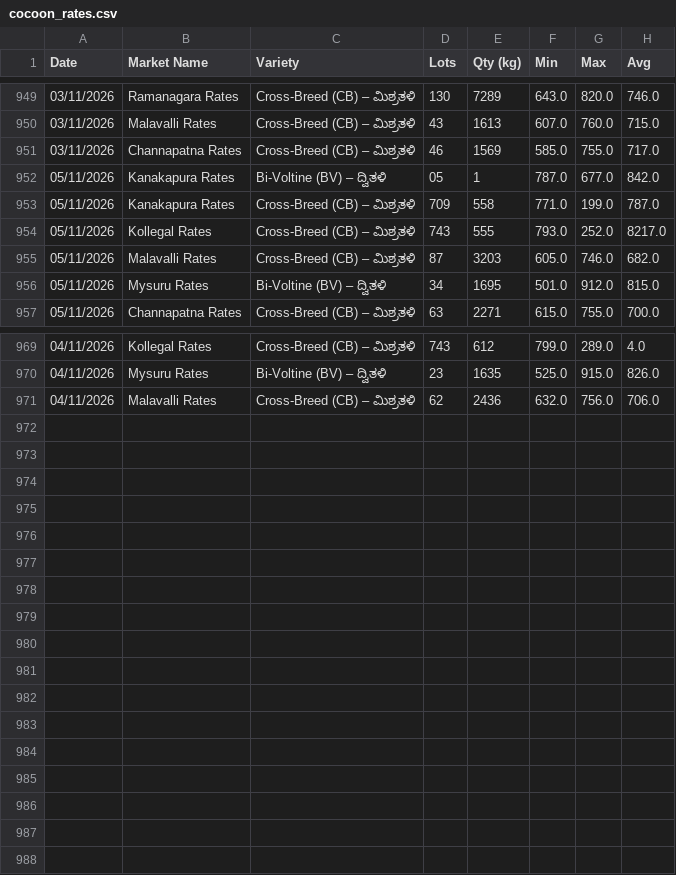
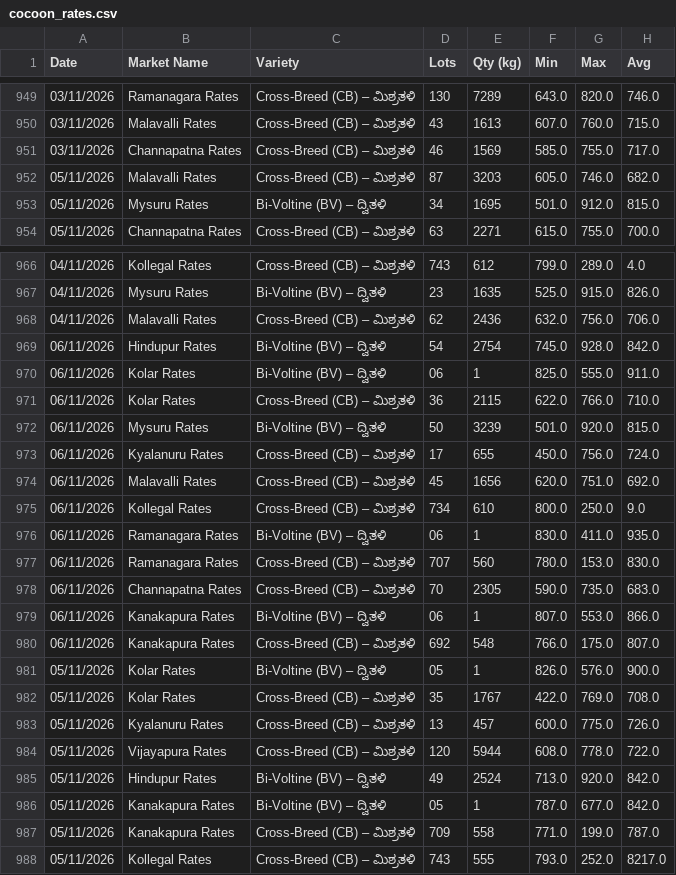
Before and after one commit to vranalytics2016/cocoon-prices, a CSV file: cocoon_rates.csv, drawn as a sheet; only a part is shown, gaps mark what is left out.

```diff
--- a/cocoon_rates.csv
+++ b/cocoon_rates.csv
@@ -951,5 +951,2 @@ Date,Market Name,Variety,Lots,Qty (kg),Min,Max,Avg
 03/11/2026,Channapatna  Rates,Cross-Breed (CB) – ಮಿಶ್ರತಳಿ,46,1569,585.0,755.0,717.0
-05/11/2026,Kanakapura  Rates,Bi-Voltine (BV) – ದ್ವಿತಳಿ,05,1,787.0,677.0,842.0
-05/11/2026,Kanakapura  Rates,Cross-Breed (CB) – ಮಿಶ್ರತಳಿ,709,558,771.0,199.0,787.0
-05/11/2026,Kollegal  Rates,Cross-Breed (CB) – ಮಿಶ್ರತಳಿ,743,555,793.0,252.0,8217.0
 05/11/2026,Malavalli  Rates,Cross-Breed (CB) – ಮಿಶ್ರತಳಿ,87,3203,605.0,746.0,682.0
@@ -971 +968,21 @@ Date,Market Name,Variety,Lots,Qty (kg),Min,Max,Avg
 04/11/2026,Malavalli  Rates,Cross-Breed (CB) – ಮಿಶ್ರತಳಿ,62,2436,632.0,756.0,706.0
+06/11/2026,Hindupur  Rates,Bi-Voltine (BV) – ದ್ವಿತಳಿ,54,2754,745.0,928.0,842.0
+06/11/2026,Kolar  Rates,Bi-Voltine (BV) – ದ್ವಿತಳಿ,06,1,825.0,555.0,911.0
+06/11/2026,Kolar  Rates,Cross-Breed (CB) – ಮಿಶ್ರತಳಿ,36,2115,622.0,766.0,710.0
+06/11/2026,Mysuru  Rates,Bi-Voltine (BV) – ದ್ವಿತಳಿ,50,3239,501.0,920.0,815.0
+06/11/2026,Kyalanuru  Rates,Cross-Breed (CB) – ಮಿಶ್ರತಳಿ,17,655,450.0,756.0,724.0
+06/11/2026,Malavalli  Rates,Cross-Breed (CB) – ಮಿಶ್ರತಳಿ,45,1656,620.0,751.0,692.0
+06/11/2026,Kollegal  Rates,Cross-Breed (CB) – ಮಿಶ್ರತಳಿ,734,610,800.0,250.0,9.0
+06/11/2026,Ramanagara  Rates,Bi-Voltine (BV) – ದ್ವಿತಳಿ,06,1,830.0,411.0,935.0
+06/11/2026,Ramanagara  Rates,Cross-Breed (CB) – ಮಿಶ್ರತಳಿ,707,560,780.0,153.0,830.0
+06/11/2026,Channapatna  Rates,Cross-Breed (CB) – ಮಿಶ್ರತಳಿ,70,2305,590.0,735.0,683.0
+06/11/2026,Kanakapura  Rates,Bi-Voltine (BV) – ದ್ವಿತಳಿ,06,1,807.0,553.0,866.0
+06/11/2026,Kanakapura  Rates,Cross-Breed (CB) – ಮಿಶ್ರತಳಿ,692,548,766.0,175.0,807.0
+05/11/2026,Kolar  Rates,Bi-Voltine (BV) – ದ್ವಿತಳಿ,05,1,826.0,576.0,900.0
+05/11/2026,Kolar  Rates,Cross-Breed (CB) – ಮಿಶ್ರತಳಿ,35,1767,422.0,769.0,708.0
+05/11/2026,Kyalanuru  Rates,Cross-Breed (CB) – ಮಿಶ್ರತಳಿ,13,457,600.0,775.0,726.0
+05/11/2026,Vijayapura  Rates,Cross-Breed (CB) – ಮಿಶ್ರತಳಿ,120,5944,608.0,778.0,722.0
+05/11/2026,Hindupur  Rates,Bi-Voltine (BV) – ದ್ವಿತಳಿ,49,2524,713.0,920.0,842.0
+05/11/2026,Kanakapura  Rates,Bi-Voltine (BV) – ದ್ವಿತಳಿ,05,1,787.0,677.0,842.0
+05/11/2026,Kanakapura  Rates,Cross-Breed (CB) – ಮಿಶ್ರತಳಿ,709,558,771.0,199.0,787.0
+05/11/2026,Kollegal  Rates,Cross-Breed (CB) – ಮಿಶ್ರತಳಿ,743,555,793.0,252.0,8217.0
```
Also changed, not shown: 1 other file.
